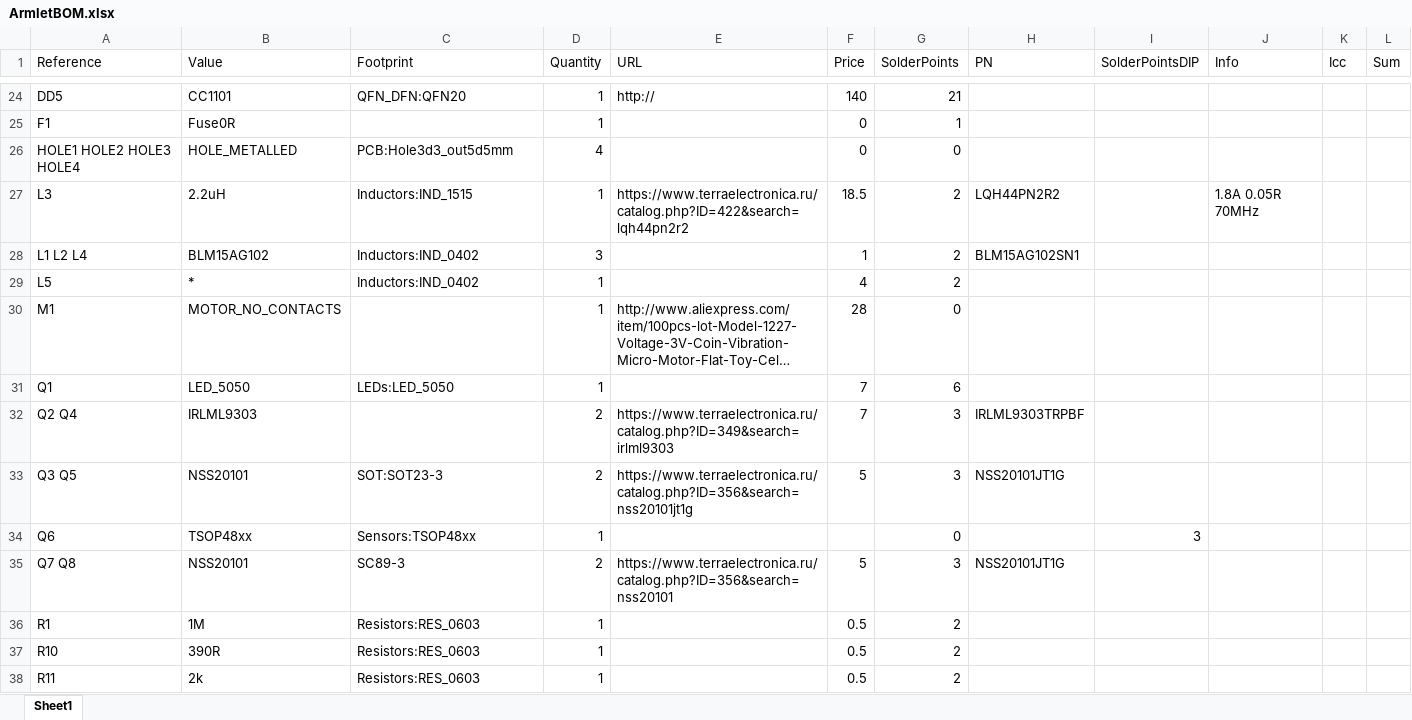
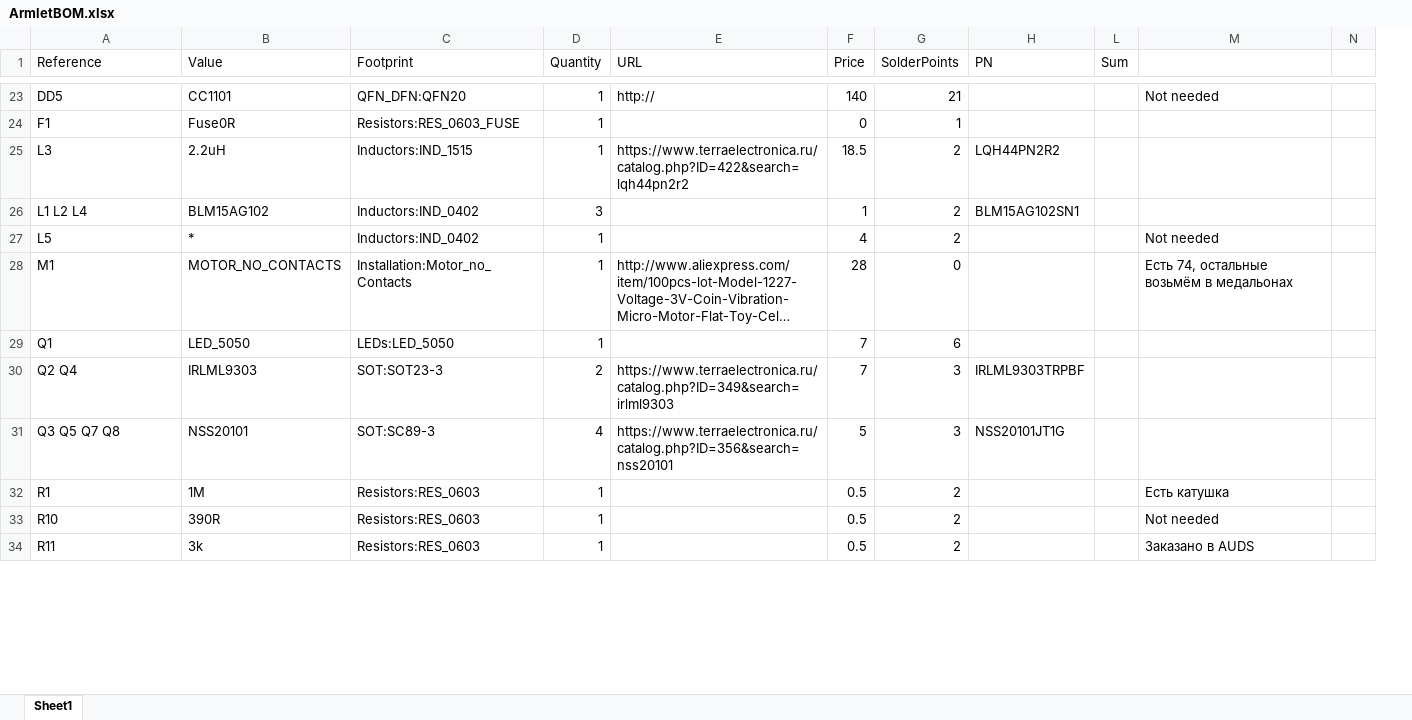
Before and after one commit to Kreyl/Generation, an Excel workbook: Armlet_hw/ArmletBOM.xlsx, sheet Sheet1, drawn as a sheet; only a part is shown, gaps mark what is left out; long unchanged cells end in …; values as stored, in another font and other column widths than the file's, no cell formats; removed rows and columns are numbered as before the commit, all else as after; the diff covers the shown part only; the diff names each change by its address in the sheet, - before the commit and + after, or states it on an @@ line.

```diff
--- a/Armlet_hw/ArmletBOM.xlsx (sheet Sheet1)
+++ b/Armlet_hw/ArmletBOM.xlsx (sheet Sheet1)
@@ column I (SolderPointsDIP) hidden, empty @@
@@ column J (Info) hidden, row 27: 1.8A 0.05R 70MHz @@
@@ column K (Icc) hidden, empty @@
+column M, rows 23-34: Not needed |  |  |  | Not needed | Есть 74, остальные возьмём в медальонах |  |  |  | Есть катушка | Not needed | Заказано в AUDS
+column N, empty
-C24 (Footprint): (empty)
+C24 (Footprint): Resistors:RES_0603_FUSE
-row 26: HOLE1 HOLE2 HOLE3 HOLE4 | HOLE_METALLED | PCB:Hole3d3_out5d5mm | 4 |  | 0 | 0
-C28 (Footprint): (empty)
+C28 (Footprint): Installation:Motor_no_Contacts
-C30 (Footprint): (empty)
+C30 (Footprint): SOT:SOT23-3
-row 33: Q3 Q5 | NSS20101 | SOT:SOT23-3 | 2 | https://www.terraelectronica.ru/catalog.php?ID=356&search=nss20101jt1g | 5 | 3 | NSS20101JT1G
-row 34: Q6 | TSOP48xx | Sensors:TSOP48xx | 1 |  |  | 0 |  | 3
-A31 (Reference): Q7 Q8
+A31 (Reference): Q3 Q5 Q7 Q8
-C31 (Footprint): SC89-3
+C31 (Footprint): SOT:SC89-3
-D31 (Quantity): 2
+D31 (Quantity): 4
-B34 (Value): 2k
+B34 (Value): 3k
```
Also changed, not shown: 2 added rows, 4 removed rows and 43 edited cells elsewhere in this sheet, cell formats, hidden cells, 2 other files.
